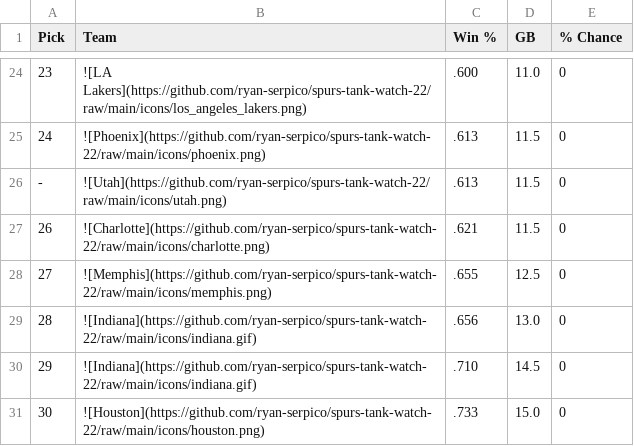
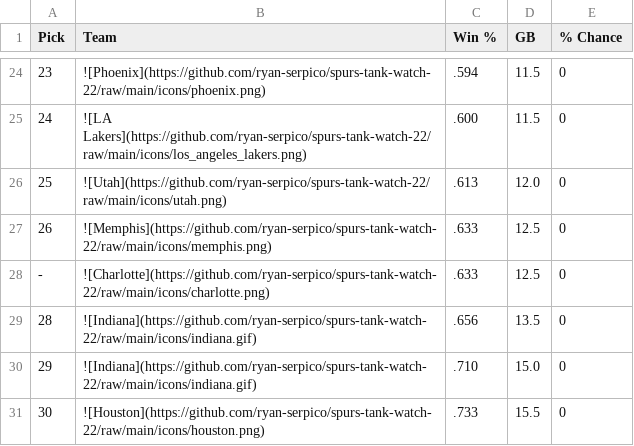
Before and after one commit to ryan-serpico/spurs-tank-watch-22, a CSV file: output/standings.csv, drawn as a sheet; only a part is shown, gaps mark what is left out; the diff covers the shown part only.

```diff
--- a/output/standings.csv
+++ b/output/standings.csv
@@ -24,8 +24,8 @@ Pick,Team,Win %,GB,% Chance
-23,![LA Lakers](https://github.com/ryan-serpico/spurs-tank-watch-22/raw/main/icons/los_angeles_lakers.png),.600,11.0,0
-24,![Phoenix](https://github.com/ryan-serpico/spurs-tank-watch-22/raw/main/icons/phoenix.png),.613,11.5,0
--,![Utah](https://github.com/ryan-serpico/spurs-tank-watch-22/raw/main/icons/utah.png),.613,11.5,0
-26,![Charlotte](https://github.com/ryan-serpico/spurs-tank-watch-22/raw/main/icons/charlotte.png),.621,11.5,0
-27,![Memphis](https://github.com/ryan-serpico/spurs-tank-watch-22/raw/main/icons/memphis.png),.655,12.5,0
-28,![Indiana](https://github.com/ryan-serpico/spurs-tank-watch-22/raw/main/icons/indiana.gif),.656,13.0,0
-29,![Indiana](https://github.com/ryan-serpico/spurs-tank-watch-22/raw/main/icons/indiana.gif),.710,14.5,0
-30,![Houston](https://github.com/ryan-serpico/spurs-tank-watch-22/raw/main/icons/houston.png),.733,15.0,0
+23,![Phoenix](https://github.com/ryan-serpico/spurs-tank-watch-22/raw/main/icons/phoenix.png),.594,11.5,0
+24,![LA Lakers](https://github.com/ryan-serpico/spurs-tank-watch-22/raw/main/icons/los_angeles_lakers.png),.600,11.5,0
+25,![Utah](https://github.com/ryan-serpico/spurs-tank-watch-22/raw/main/icons/utah.png),.613,12.0,0
+26,![Memphis](https://github.com/ryan-serpico/spurs-tank-watch-22/raw/main/icons/memphis.png),.633,12.5,0
+-,![Charlotte](https://github.com/ryan-serpico/spurs-tank-watch-22/raw/main/icons/charlotte.png),.633,12.5,0
+28,![Indiana](https://github.com/ryan-serpico/spurs-tank-watch-22/raw/main/icons/indiana.gif),.656,13.5,0
+29,![Indiana](https://github.com/ryan-serpico/spurs-tank-watch-22/raw/main/icons/indiana.gif),.710,15.0,0
+30,![Houston](https://github.com/ryan-serpico/spurs-tank-watch-22/raw/main/icons/houston.png),.733,15.5,0
```
Also changed, not shown: 2 added rows, 2 removed rows and 30 edited cells elsewhere in this file, 2 other files.
